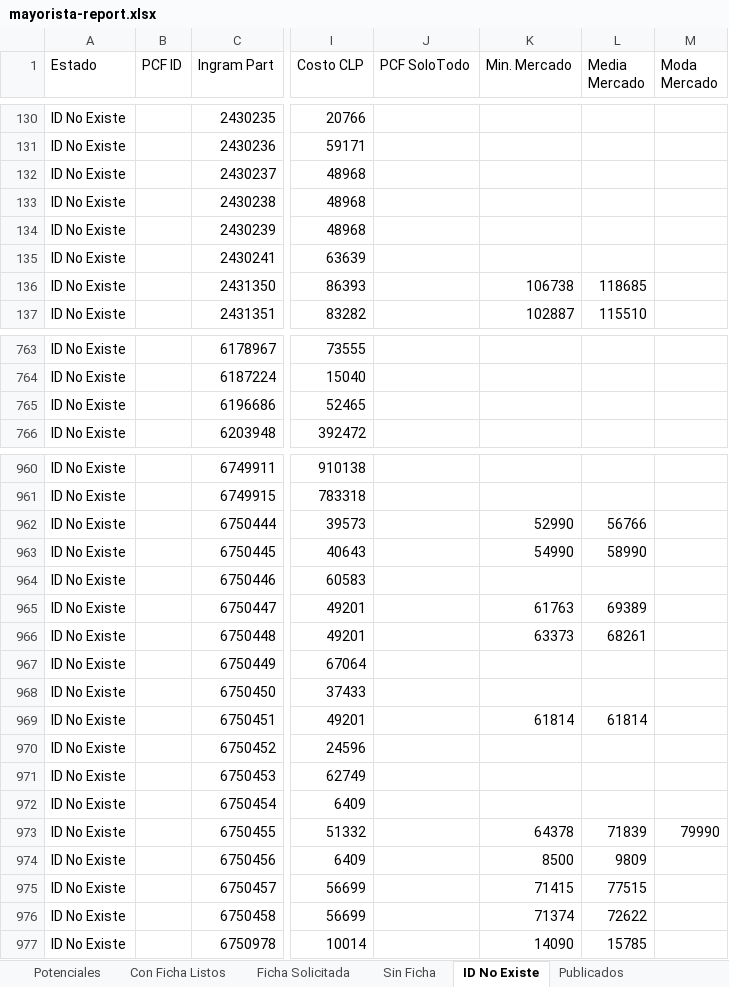
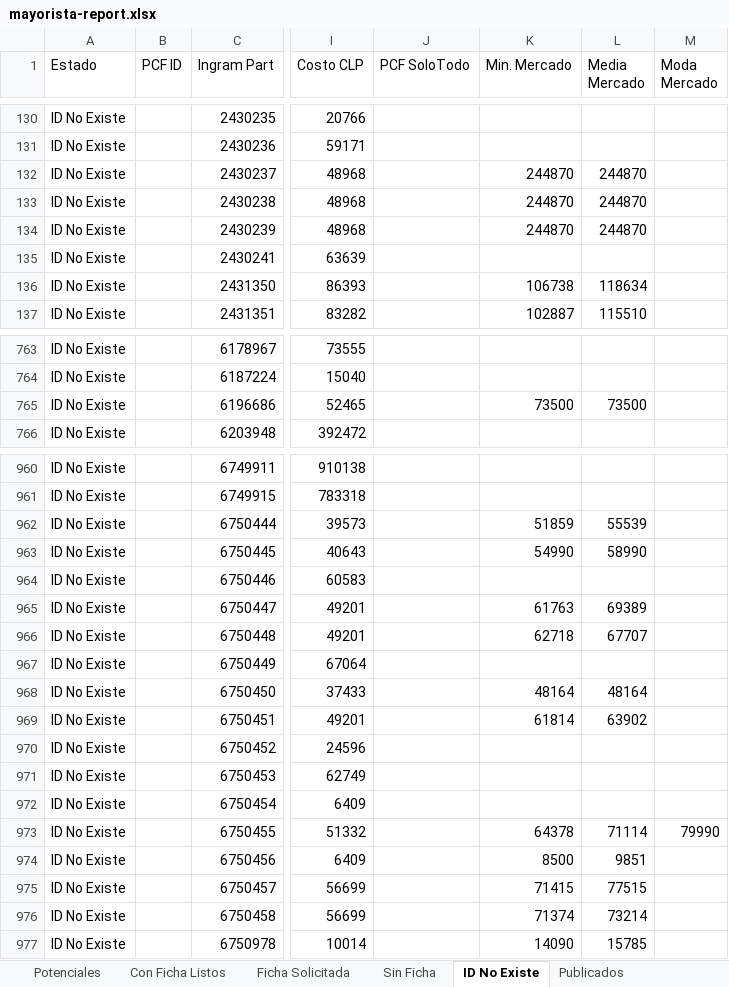
Before and after one commit to aincatoni/pcfactory-monitor-mayoristas, an Excel workbook: mayorista-report.xlsx, sheet ID No Existe, drawn as a sheet; only a part is shown, gaps mark what is left out; values as stored, in another font and other column widths than the file's, no borders; the diff covers the shown part only; the diff names each change by its address in the sheet, - before the commit and + after, or states it on an @@ line.

```diff
--- a/mayorista-report.xlsx (sheet ID No Existe)
+++ b/mayorista-report.xlsx (sheet ID No Existe)
-K132:K134 (Min. Mercado): (empty)
+K132:K134 (Min. Mercado): 244870
-L132:L134 (Media Mercado): (empty)
+L132:L134 (Media Mercado): 244870
-L136 (Media Mercado): 118685
+L136 (Media Mercado): 118634
-K765 (Min. Mercado): (empty)
+K765 (Min. Mercado): 73500
-L765 (Media Mercado): (empty)
+L765 (Media Mercado): 73500
-K962 (Min. Mercado): 52990
+K962 (Min. Mercado): 51859
-L962 (Media Mercado): 56766
+L962 (Media Mercado): 55539
-K966 (Min. Mercado): 63373
+K966 (Min. Mercado): 62718
-L966 (Media Mercado): 68261
+L966 (Media Mercado): 67707
-K968 (Min. Mercado): (empty)
+K968 (Min. Mercado): 48164
-L968 (Media Mercado): (empty)
+L968 (Media Mercado): 48164
-L969 (Media Mercado): 61814
+L969 (Media Mercado): 63902
-L973 (Media Mercado): 71839
+L973 (Media Mercado): 71114
-L974 (Media Mercado): 9809
+L974 (Media Mercado): 9851
-L976 (Media Mercado): 72622
+L976 (Media Mercado): 73214
```
Also changed, not shown: 36 edited cells elsewhere in this sheet, sheet Publicados, sheet Potenciales, sheet Con Ficha Listos, sheet Ficha Solicitada, 2 other files.
